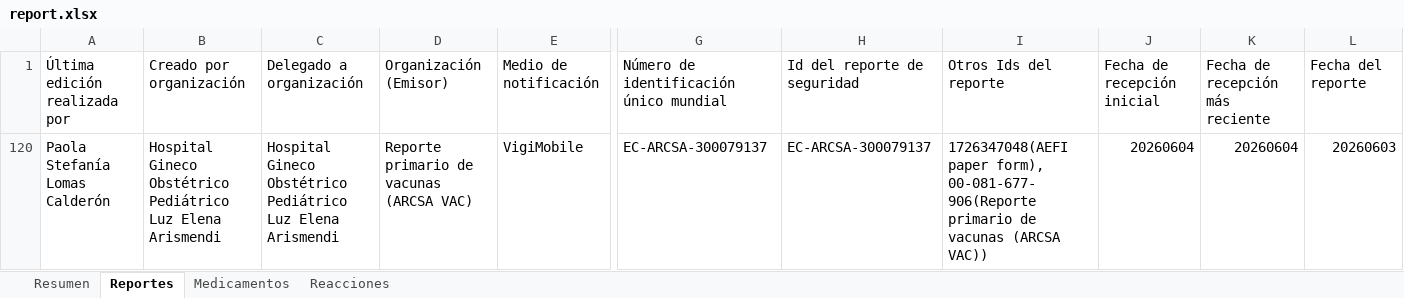
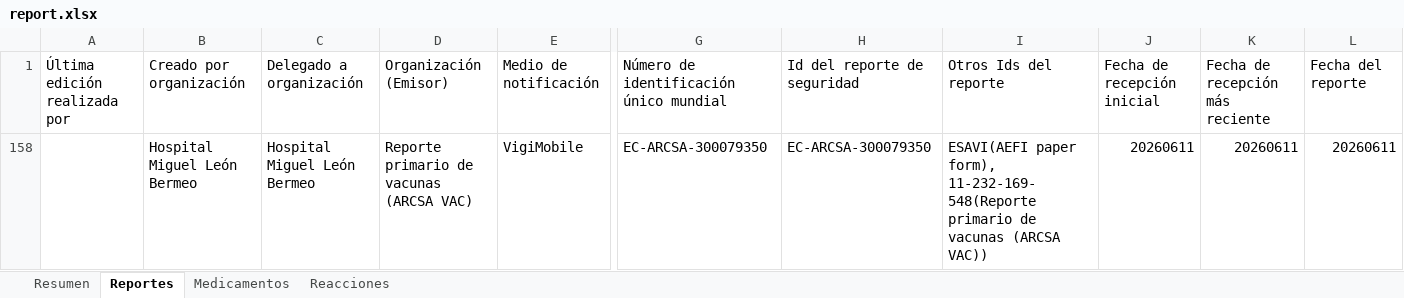
Before and after one commit to PanAmericanHealthOrganization/integra-ESAVI, an Excel workbook: proyecto-02-integra-esavi/workspace/api-integra-esavi/upload_files/files_meddra/report.xlsx, sheet Reportes, drawn as a sheet; only a part is shown, gaps mark what is left out; values as stored, in another font and other column widths than the file's, no borders; table styles not drawn; removed rows and columns are numbered as before the commit, all else as after; rows hold the shown columns only; the diff names each change by its address in the sheet, - before the commit and + after, or states it on an @@ line.

```diff
--- a/proyecto-02-integra-esavi/workspace/api-integra-esavi/upload_files/files_meddra/report.xlsx (sheet Reportes)
+++ b/proyecto-02-integra-esavi/workspace/api-integra-esavi/upload_files/files_meddra/report.xlsx (sheet Reportes)
@@ row 120 hidden: Paola Stefanía Lomas Calderón | Hospital Gineco Obstétrico Pediátrico Luz Elena Arismendi | Hospital Gineco Obstétrico Pediátrico Luz Elena Arismendi | Reporte primario de vacunas (ARCSA VAC) | VigiMobile | EC-ARCSA-300079137 | EC-ARCSA-300079137 | 1726347048(AEFI paper form), 00-081-677-906(Reporte primario de vacunas (ARCSA VAC)) | 20260604 | 20260604 | 20260603 @@
@@ row 158 unhidden:  | Hospital Miguel León Bermeo | Hospital Miguel León Bermeo | Reporte primario de vacunas (ARCSA VAC) | VigiMobile | EC-ARCSA-300079350 | EC-ARCSA-300079350 | ESAVI(AEFI paper form), 11-232-169-548(Reporte primario de vacunas (ARCSA VAC)) | 20260611 | 20260611 | 20260611 @@
```
Also changed, not shown: proyecto-02-integra-esavi/workspace/api-integra-esavi/upload_files/files_meddra/aefi.xlsx, 14 other files.
